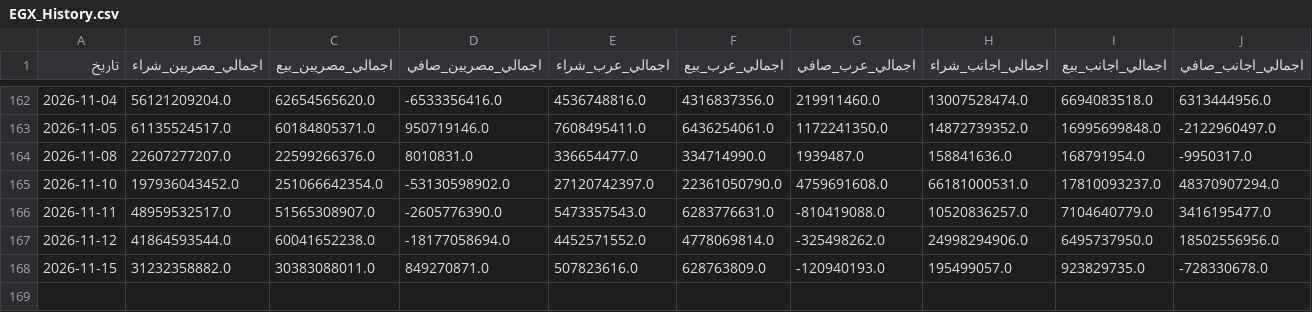
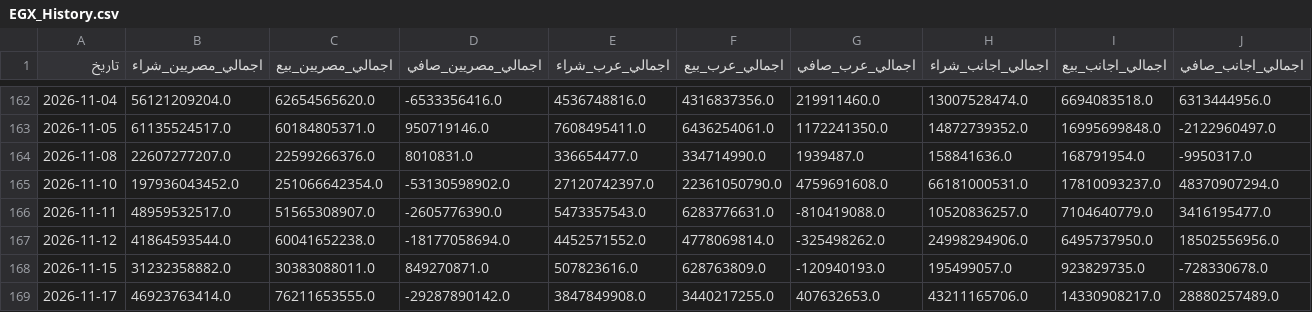
Before and after one commit to ahmedetrby/egx-data, a CSV file: EGX_History.csv, drawn as a sheet; only a part is shown, gaps mark what is left out; rows hold the shown columns only; the diff names each change by its address in the sheet, - before the commit and + after, or states it on an @@ line.

```diff
--- a/EGX_History.csv
+++ b/EGX_History.csv
+row 169: 2026-11-17 | 46923763414.0 | 76211653555.0 | -29287890142.0 | 3847849908.0 | 3440217255.0 | 407632653.0 | 43211165706.0 | 14330908217.0 | 28880257489.0
```
Also changed, not shown: EGX_Instruments.csv.
